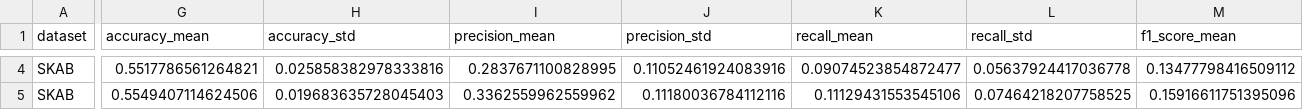
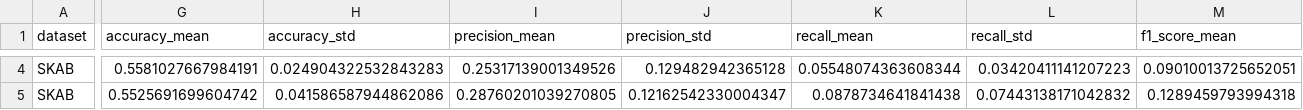
Before and after one commit to sudenazguldal/explainable-timeseries-anomaly-detection, a CSV file: reports/results/automata_parameter_sweep_skab.csv, drawn as a sheet; only a part is shown, gaps mark what is left out; the diff covers the shown part only; the diff names each change by its address in the sheet, - before the commit and + after, or states it on an @@ line.

```diff
--- a/reports/results/automata_parameter_sweep_skab.csv
+++ b/reports/results/automata_parameter_sweep_skab.csv
-G4 (accuracy_mean): 0.5517786561264821
+G4 (accuracy_mean): 0.5581027667984191
-H4 (accuracy_std): 0.025858382978333816
+H4 (accuracy_std): 0.024904322532843283
-I4 (precision_mean): 0.2837671100828995
+I4 (precision_mean): 0.25317139001349526
-J4 (precision_std): 0.11052461924083916
+J4 (precision_std): 0.129482942365128
-K4 (recall_mean): 0.09074523854872477
+K4 (recall_mean): 0.05548074363608344
-L4 (recall_std): 0.05637924417036778
+L4 (recall_std): 0.03420411141207223
-M4 (f1_score_mean): 0.13477798416509112
+M4 (f1_score_mean): 0.09010013725652051
-G5 (accuracy_mean): 0.5549407114624506
+G5 (accuracy_mean): 0.5525691699604742
-H5 (accuracy_std): 0.019683635728045403
+H5 (accuracy_std): 0.041586587944862086
-I5 (precision_mean): 0.3362559962559962
+I5 (precision_mean): 0.28760201039270805
-J5 (precision_std): 0.11180036784112116
+J5 (precision_std): 0.12162542330004347
-K5 (recall_mean): 0.11129431553545106
+K5 (recall_mean): 0.0878734641841438
-L5 (recall_std): 0.07464218207758525
+L5 (recall_std): 0.07443138171042832
-M5 (f1_score_mean): 0.15916611751395096
+M5 (f1_score_mean): 0.1289459793994318
```
Also changed, not shown: 178 edited cells elsewhere in this file, reports/results/automata_best_parameter_summary.csv, reports/results/automata_multiseed_raw.csv, 37 other files.
